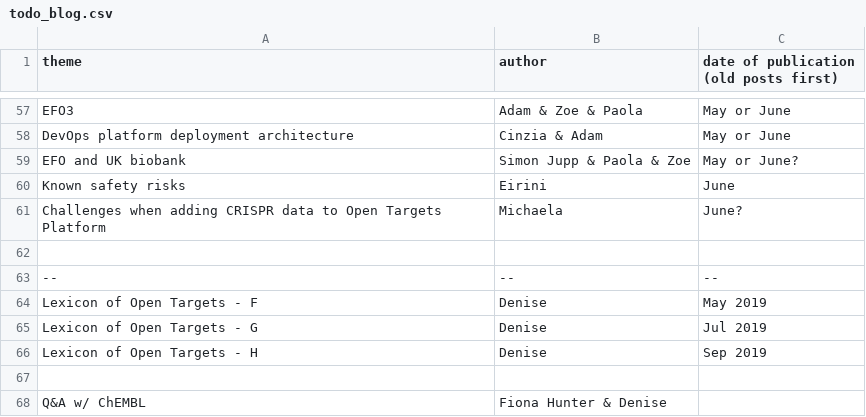
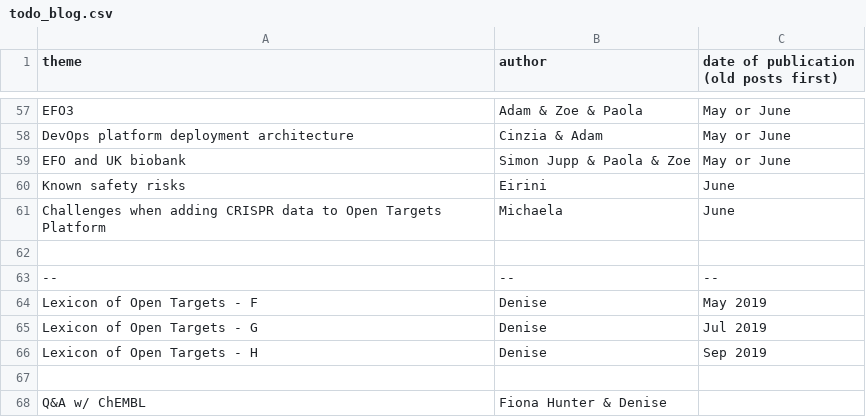
Before and after one commit to emcdonagh-OT/outreach, a CSV file: todo_blog.csv, drawn as a sheet; only a part is shown, gaps mark what is left out.

Commit message:
Update todo_blog.csv

```diff
--- a/todo_blog.csv
+++ b/todo_blog.csv
@@ -58,5 +58,5 @@ EFO3, Adam & Zoe & Paola, May or June,
 DevOps platform deployment architecture, Cinzia & Adam, May or June,
-EFO and UK biobank, Simon Jupp & Paola & Zoe,May or June?,
+EFO and UK biobank, Simon Jupp & Paola & Zoe,May or June,
 Known safety risks, Eirini,June,
-Challenges when adding CRISPR data to Open Targets Platform, Michaela,June?,
+Challenges when adding CRISPR data to Open Targets Platform, Michaela,June,
 
```
